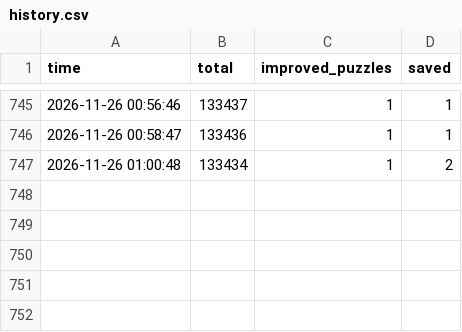
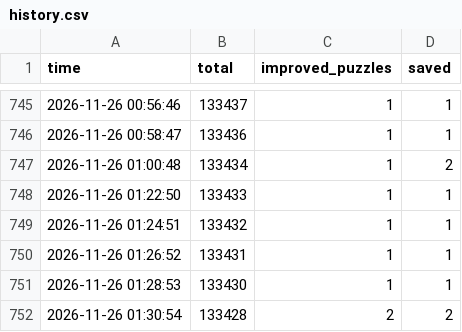
Before and after one commit to Chan-b0b/Santa2026, a CSV file: board/history.csv, drawn as a sheet; only a part is shown, gaps mark what is left out.

```diff
--- a/board/history.csv
+++ b/board/history.csv
@@ -747 +747,6 @@ time,total,improved_puzzles,saved
 2026-11-26 01:00:48,133434,1,2
+2026-11-26 01:22:50,133433,1,1
+2026-11-26 01:24:51,133432,1,1
+2026-11-26 01:26:52,133431,1,1
+2026-11-26 01:28:53,133430,1,1
+2026-11-26 01:30:54,133428,2,2
```
Also changed, not shown: board/approaches.csv, board/matrix.csv, 1 other file.
